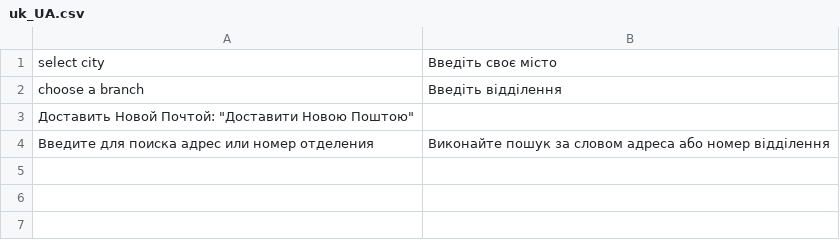
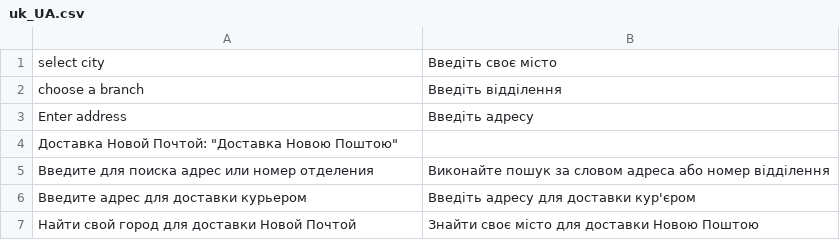
Before and after one commit to yuriyakishin/novaposhta, a CSV file: i18n/uk_UA.csv, drawn as a sheet.

```diff
--- a/i18n/uk_UA.csv
+++ b/i18n/uk_UA.csv
@@ -2,3 +2,6 @@
 "choose a branch", "Введіть відділення"
-"Доставить Новой Почтой": "Доставити Новою Поштою"
+"Enter address", "Введіть адресу"
+"Доставка Новой Почтой": "Доставка Новою Поштою"
 "Введите для поиска адрес или номер отделения", "Виконайте пошук за словом адреса або номер відділення"
+"Введите адрес для доставки курьером","Введіть адресу для доставки кур'єром"
+"Найти свой город для доставки Новой Почтой", "Знайти своє місто для доставки Новою Поштою"
```
Also changed, not shown: i18n/ru_RU.csv, 13 other files.
